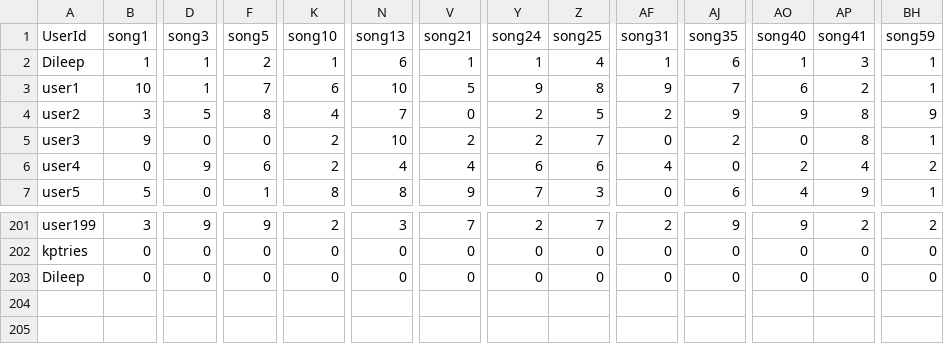
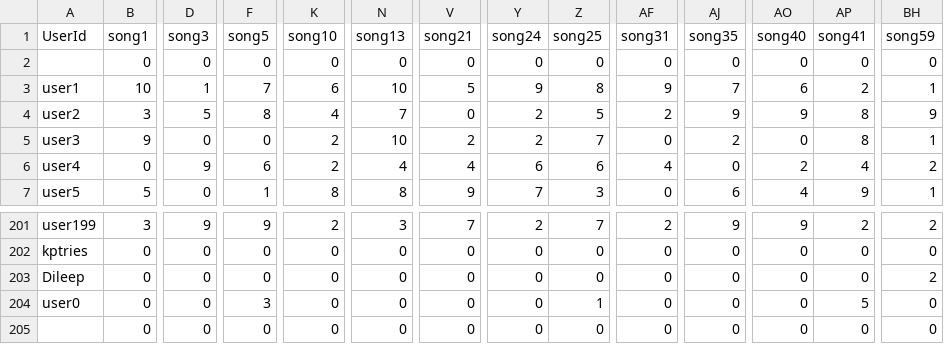
Before and after one commit to kptriescoding/MusicRecommendationSystem, a CSV file: src/main/java/CSVFiles/user_table.csv, drawn as a sheet; only a part is shown, gaps mark what is left out; rows hold the shown columns only; the diff covers the shown part only; the diff names each change by its address in the sheet, - before the commit and + after, or states it on an @@ line.

```diff
--- a/src/main/java/CSVFiles/user_table.csv
+++ b/src/main/java/CSVFiles/user_table.csv
-A2 (UserId): Dileep
+A2 (UserId): (empty)
-B2 (song1): 1
+B2 (song1): 0
-D2 (song3): 1
+D2 (song3): 0
-F2 (song5): 2
+F2 (song5): 0
-K2 (song10): 1
+K2 (song10): 0
-N2 (song13): 6
+N2 (song13): 0
-V2 (song21): 1
+V2 (song21): 0
-Y2 (song24): 1
+Y2 (song24): 0
-Z2 (song25): 4
+Z2 (song25): 0
-AF2 (song31): 1
+AF2 (song31): 0
-AJ2 (song35): 6
+AJ2 (song35): 0
-AO2 (song40): 1
+AO2 (song40): 0
-AP2 (song41): 3
+AP2 (song41): 0
-BH2 (song59): 1
+BH2 (song59): 0
-BH203 (song59): 0
+BH203 (song59): 2
+row 204: user0 | 0 | 0 | 3 | 0 | 0 | 0 | 0 | 1 | 0 | 0 | 0 | 5 | 0
+row 205:  | 0 | 0 | 0 | 0 | 0 | 0 | 0 | 0 | 0 | 0 | 0 | 0 | 0
```
Also changed, not shown: 1 edited cell elsewhere in this file, src/main/java/CSVFiles/song_data.csv, 5 other files.
